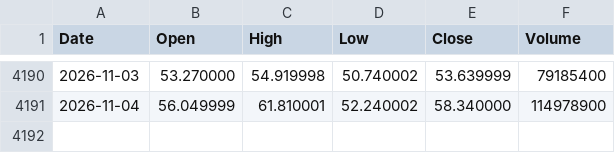
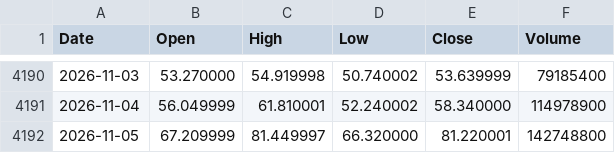
Before and after one commit to jabcho10/dailyorder, a CSV file: data/SOXS_OHLC.csv, drawn as a sheet; only a part is shown, gaps mark what is left out; the diff names each change by its address in the sheet, - before the commit and + after, or states it on an @@ line.

```diff
--- a/data/SOXS_OHLC.csv
+++ b/data/SOXS_OHLC.csv
+row 4192: 2026-11-05 | 67.209999 | 81.449997 | 66.320000 | 81.220001 | 142748800
```
Also changed, not shown: data/SOXL_OHLC.csv, data/qqq_regime.csv, 2 other files.
